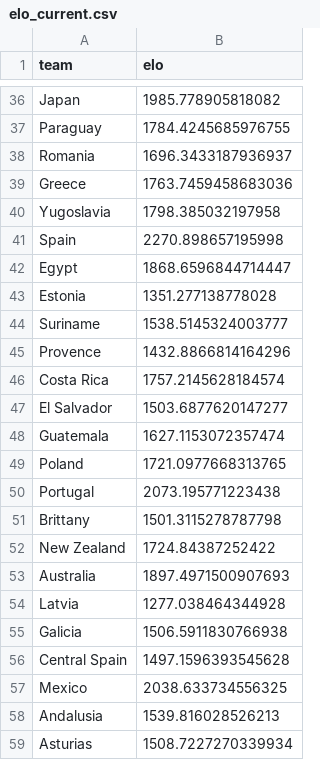
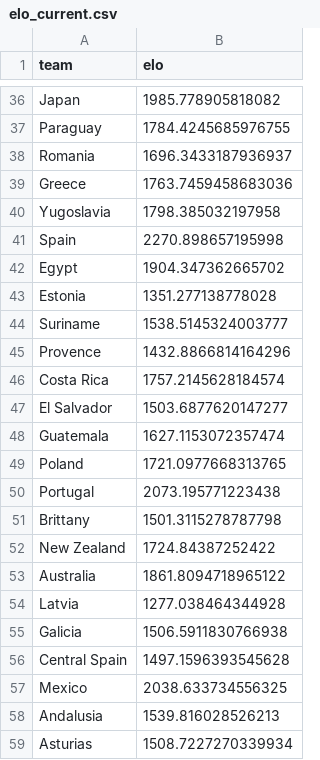
Before and after one commit to caroescm/WC-Project, a CSV file: data/processed/elo_current.csv, drawn as a sheet; only a part is shown, gaps mark what is left out.

```diff
--- a/data/processed/elo_current.csv
+++ b/data/processed/elo_current.csv
@@ -41,3 +41,3 @@ Yugoslavia,1798.385032197958
 Spain,2270.898657195998
-Egypt,1868.6596844714447
+Egypt,1904.347362665702
 Estonia,1351.277138778028
@@ -52,3 +52,3 @@ Brittany,1501.3115278787798
 New Zealand,1724.84387252422
-Australia,1897.4971500907693
+Australia,1861.8094718965122
 Latvia,1277.038464344928
```
Also changed, not shown: data/raw/wc2026_fixtures.csv, 1 other file.
